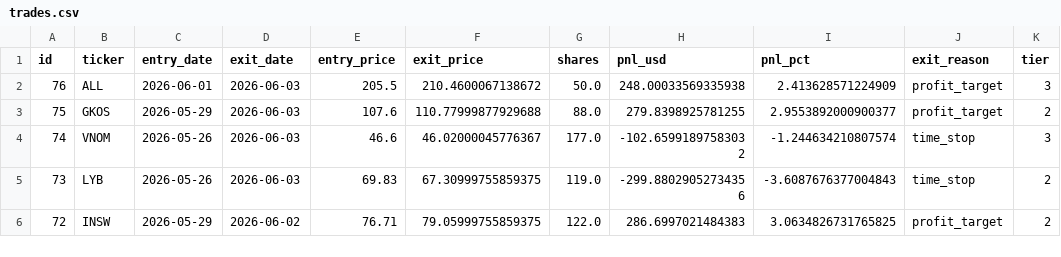
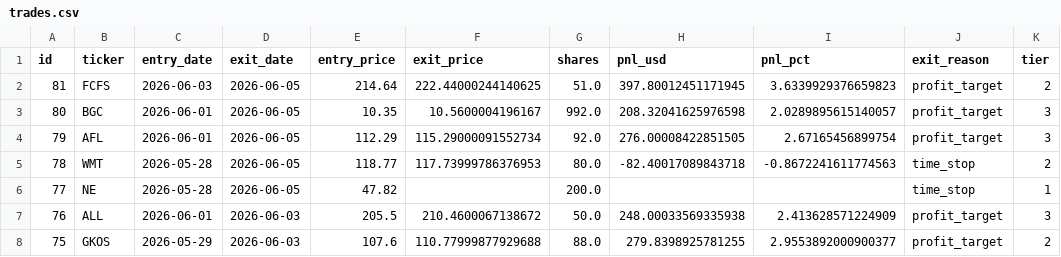
Before and after one commit to ckurau/naive-mean-reversion, a CSV file: paper_trading/trades.csv, drawn as a sheet; only a part is shown; the shorter side is filled out with more unchanged rows.

Commit message:
paper trading update 2026-06-05

```diff
--- a/paper_trading/trades.csv
+++ b/paper_trading/trades.csv
@@ -1,2 +1,7 @@
 id,ticker,entry_date,exit_date,entry_price,exit_price,shares,pnl_usd,pnl_pct,exit_reason,tier
+81,FCFS,2026-06-03,2026-06-05,214.64,222.44000244140625,51.0,397.80012451171945,3.6339929376659823,profit_target,2
+80,BGC,2026-06-01,2026-06-05,10.35,10.5600004196167,992.0,208.32041625976598,2.0289895615140057,profit_target,3
+79,AFL,2026-06-01,2026-06-05,112.29,115.29000091552734,92.0,276.00008422851505,2.67165456899754,profit_target,3
+78,WMT,2026-05-28,2026-06-05,118.77,117.73999786376953,80.0,-82.40017089843718,-0.8672241611774563,time_stop,2
+77,NE,2026-05-28,2026-06-05,47.82,,200.0,,,time_stop,1
 76,ALL,2026-06-01,2026-06-03,205.5,210.4600067138672,50.0,248.00033569335938,2.413628571224909,profit_target,3
```
Also changed, not shown: paper_trading/open_positions.csv, 1 other file.
